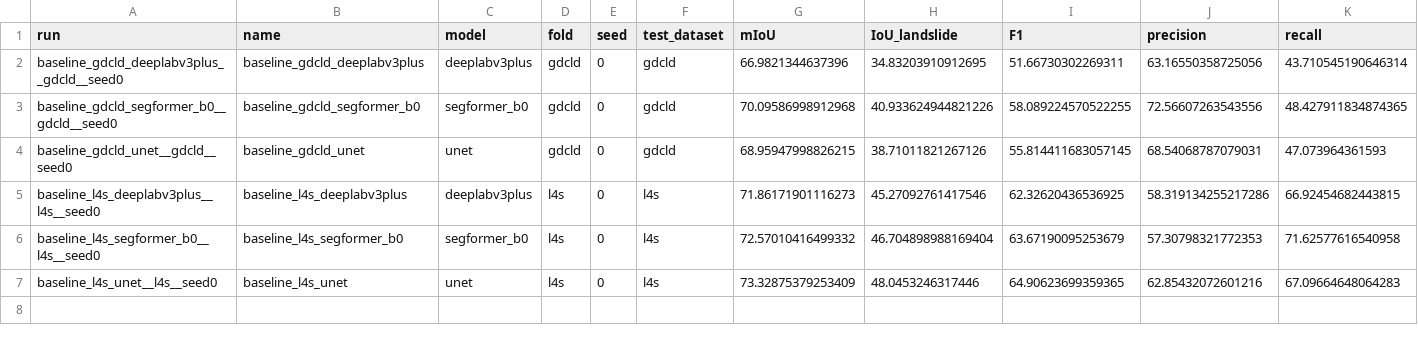
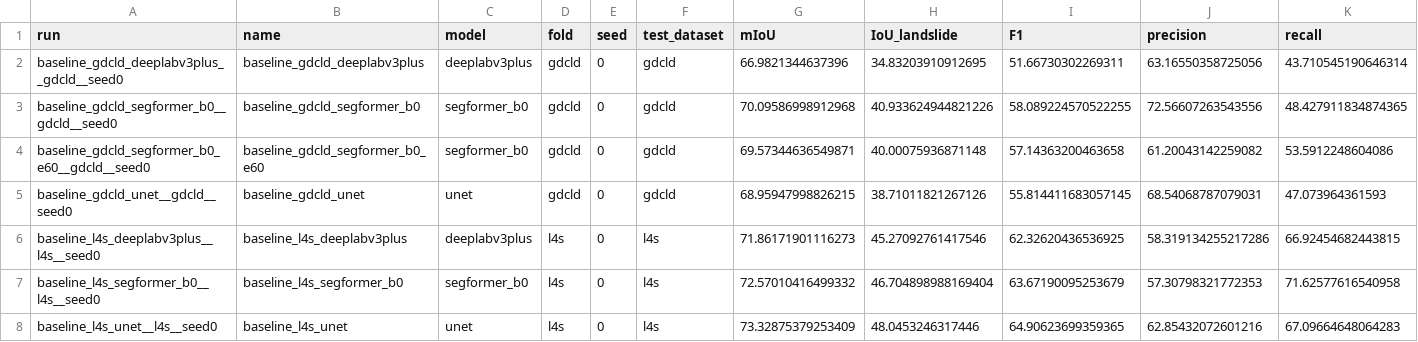
Before and after one commit to Edith-Stark06/landslide-cross-region, a CSV file: results/tables/runs.csv, drawn as a sheet; only a part is shown; rows hold the shown columns only; the diff names each change by its address in the sheet, - before the commit and + after, or states it on an @@ line.

```diff
--- a/results/tables/runs.csv
+++ b/results/tables/runs.csv
+row 4: baseline_gdcld_segformer_b0_e60__gdcld__seed0 | baseline_gdcld_segformer_b0_e60 | segformer_b0 | gdcld | 0 | gdcld | 69.57344636549871 | 40.00075936871148 | 57.14363200463658 | 61.20043142259082 | 53.5912248604086
```
Also changed, not shown: results/tables/summary.csv, 1 other file.
